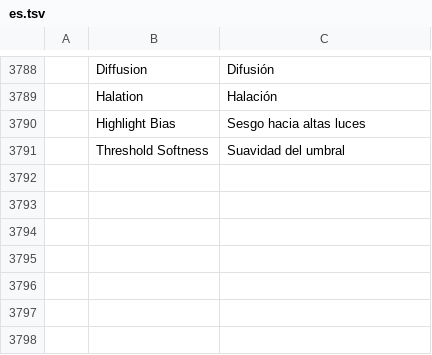
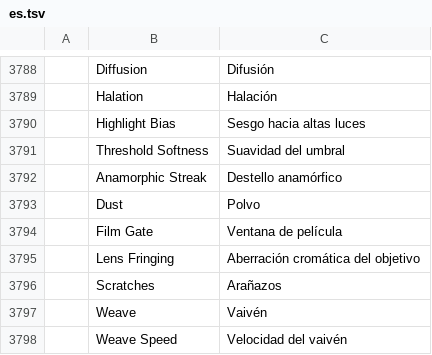
Before and after one commit to AdeThorMiwa/edith, a TSV file: crates/ui-egui/src/i18n/es.tsv, drawn as a sheet; only a part is shown, gaps mark what is left out; the diff names each change by its address in the sheet, - before the commit and + after, or states it on an @@ line.

```diff
--- a/crates/ui-egui/src/i18n/es.tsv
+++ b/crates/ui-egui/src/i18n/es.tsv
+row 3792:  | Anamorphic Streak | Destello anamórfico
+row 3793:  | Dust | Polvo
+row 3794:  | Film Gate | Ventana de película
+row 3795:  | Lens Fringing | Aberración cromática del objetivo
+row 3796:  | Scratches | Arañazos
+row 3797:  | Weave | Vaivén
+row 3798:  | Weave Speed | Velocidad del vaivén
```
Also changed, not shown: crates/ui-egui/src/i18n/ja.tsv, crates/ui-egui/src/i18n/zh-cn.tsv, 5 other files.
